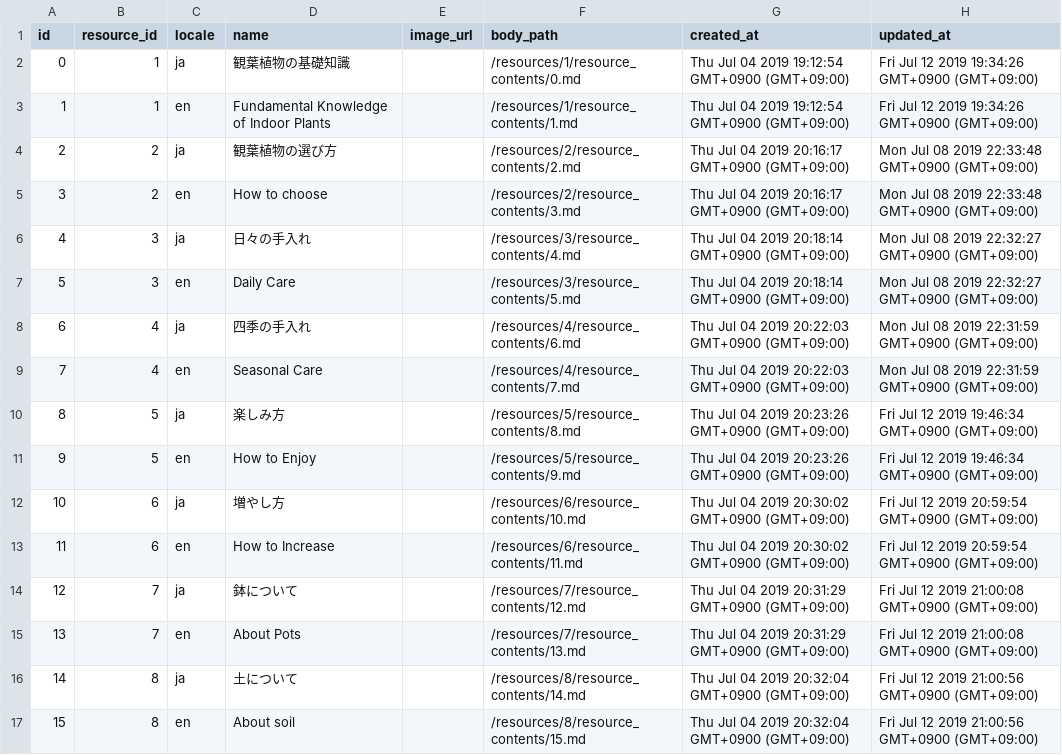
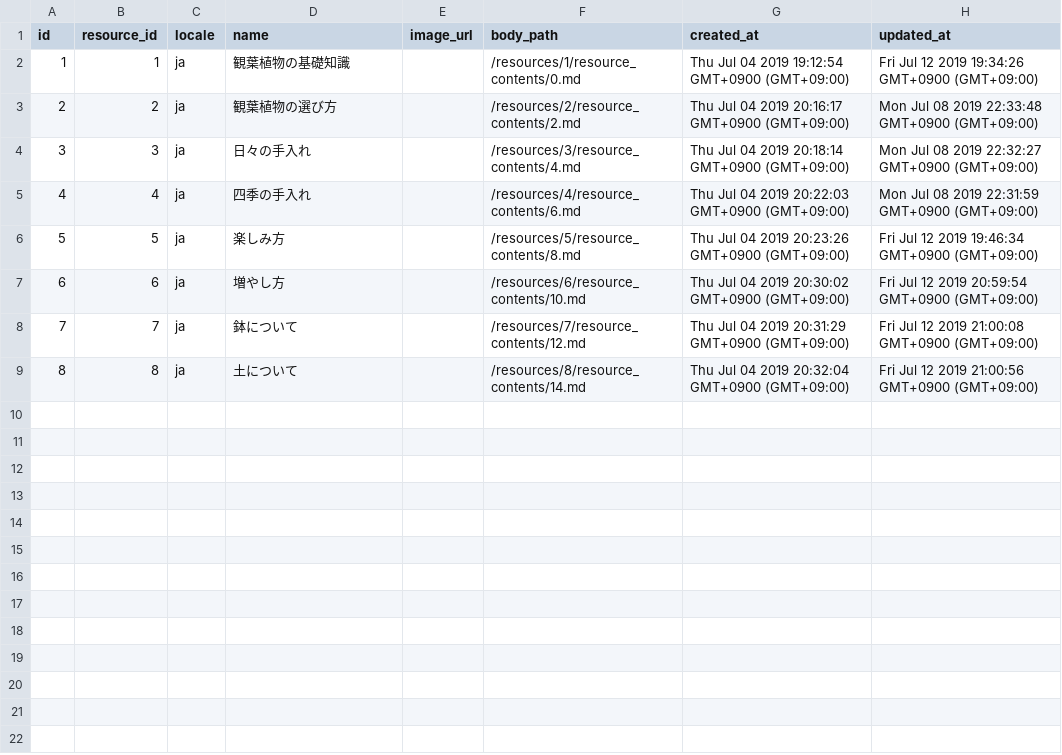
Before and after one commit to khirayama/owned-media, a CSV file: green-handbook/data/resource_contents.csv, drawn as a sheet; the diff names each change by its address in the sheet, - before the commit and + after, or states it on an @@ line.

```diff
--- a/green-handbook/data/resource_contents.csv
+++ b/green-handbook/data/resource_contents.csv
@@ column A (id) renumbered between rows 2 and 9 @@
-row 3: 1 | 1 | en | Fundamental Knowledge of Indoor Plants |  | /resources/1/resource_contents/1.md | Thu Jul 04 2019 19:12:54 GMT+0900 (GMT+09:00) | Fri Jul 12 2019 19:34:26 GMT+0900 (GMT+09:00)
-row 5: 3 | 2 | en | How to choose |  | /resources/2/resource_contents/3.md | Thu Jul 04 2019 20:16:17 GMT+0900 (GMT+09:00) | Mon Jul 08 2019 22:33:48 GMT+0900 (GMT+09:00)
-row 7: 5 | 3 | en | Daily Care |  | /resources/3/resource_contents/5.md | Thu Jul 04 2019 20:18:14 GMT+0900 (GMT+09:00) | Mon Jul 08 2019 22:32:27 GMT+0900 (GMT+09:00)
-row 9: 7 | 4 | en | Seasonal Care |  | /resources/4/resource_contents/7.md | Thu Jul 04 2019 20:22:03 GMT+0900 (GMT+09:00) | Mon Jul 08 2019 22:31:59 GMT+0900 (GMT+09:00)
-row 11: 9 | 5 | en | How to Enjoy |  | /resources/5/resource_contents/9.md | Thu Jul 04 2019 20:23:26 GMT+0900 (GMT+09:00) | Fri Jul 12 2019 19:46:34 GMT+0900 (GMT+09:00)
-row 13: 11 | 6 | en | How to Increase |  | /resources/6/resource_contents/11.md | Thu Jul 04 2019 20:30:02 GMT+0900 (GMT+09:00) | Fri Jul 12 2019 20:59:54 GMT+0900 (GMT+09:00)
-row 15: 13 | 7 | en | About Pots |  | /resources/7/resource_contents/13.md | Thu Jul 04 2019 20:31:29 GMT+0900 (GMT+09:00) | Fri Jul 12 2019 21:00:08 GMT+0900 (GMT+09:00)
-row 17: 15 | 8 | en | About soil |  | /resources/8/resource_contents/15.md | Thu Jul 04 2019 20:32:04 GMT+0900 (GMT+09:00) | Fri Jul 12 2019 21:00:56 GMT+0900 (GMT+09:00)
```
Also changed, not shown: green-handbook/data/pages.csv, 1 other file.
